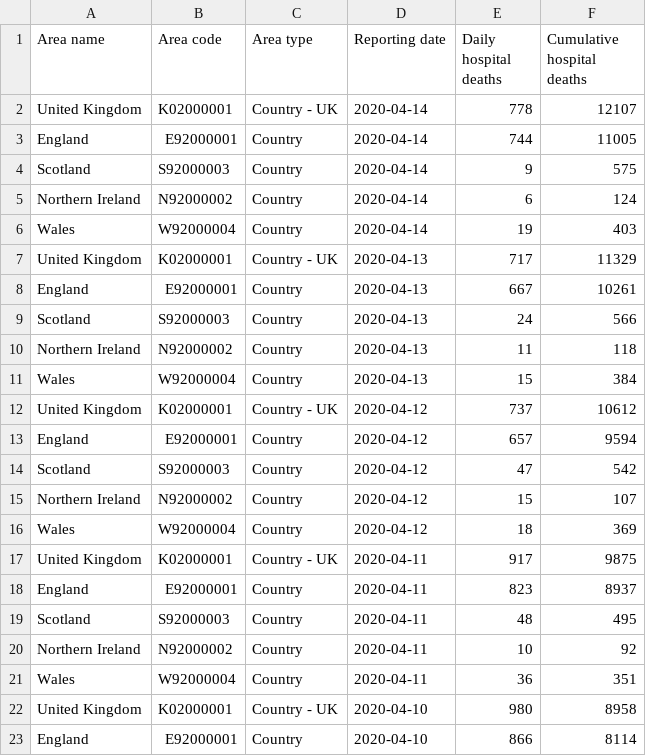
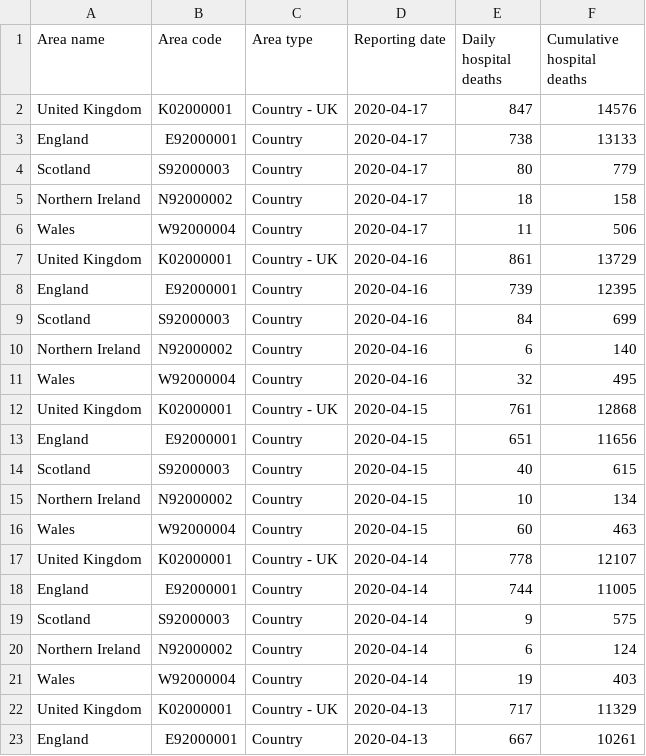
Before and after one commit to maxeyre/COVID-19, a CSV file: data_scraper/data/original/coronavirus-deaths.csv, drawn as a sheet; only a part is shown; the shorter side is filled out with more unchanged rows.

Commit message:
scrape

```diff
--- a/data_scraper/data/original/coronavirus-deaths.csv
+++ b/data_scraper/data/original/coronavirus-deaths.csv
@@ -1,2 +1,17 @@
 "Area name","Area code","Area type","Reporting date","Daily hospital deaths","Cumulative hospital deaths"
+"United Kingdom","K02000001","Country - UK","2020-04-17",847,14576
+"England","E92000001","Country","2020-04-17",738,13133
+"Scotland","S92000003","Country","2020-04-17",80,779
+"Northern Ireland","N92000002","Country","2020-04-17",18,158
+"Wales","W92000004","Country","2020-04-17",11,506
+"United Kingdom","K02000001","Country - UK","2020-04-16",861,13729
+"England","E92000001","Country","2020-04-16",739,12395
+"Scotland","S92000003","Country","2020-04-16",84,699
+"Northern Ireland","N92000002","Country","2020-04-16",6,140
+"Wales","W92000004","Country","2020-04-16",32,495
+"United Kingdom","K02000001","Country - UK","2020-04-15",761,12868
+"England","E92000001","Country","2020-04-15",651,11656
+"Scotland","S92000003","Country","2020-04-15",40,615
+"Northern Ireland","N92000002","Country","2020-04-15",10,134
+"Wales","W92000004","Country","2020-04-15",60,463
 "United Kingdom","K02000001","Country - UK","2020-04-14",778,12107
```
Also changed, not shown: 4 other files.
